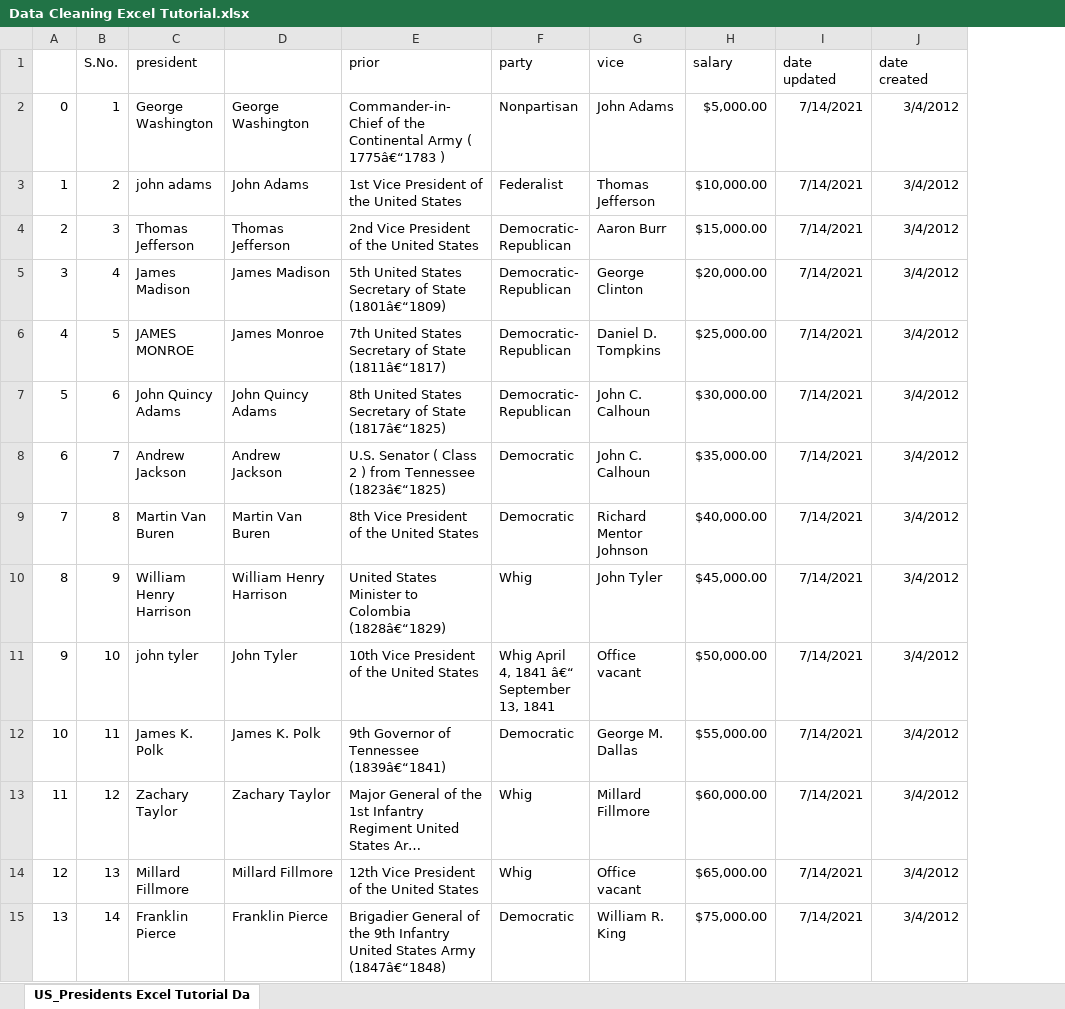
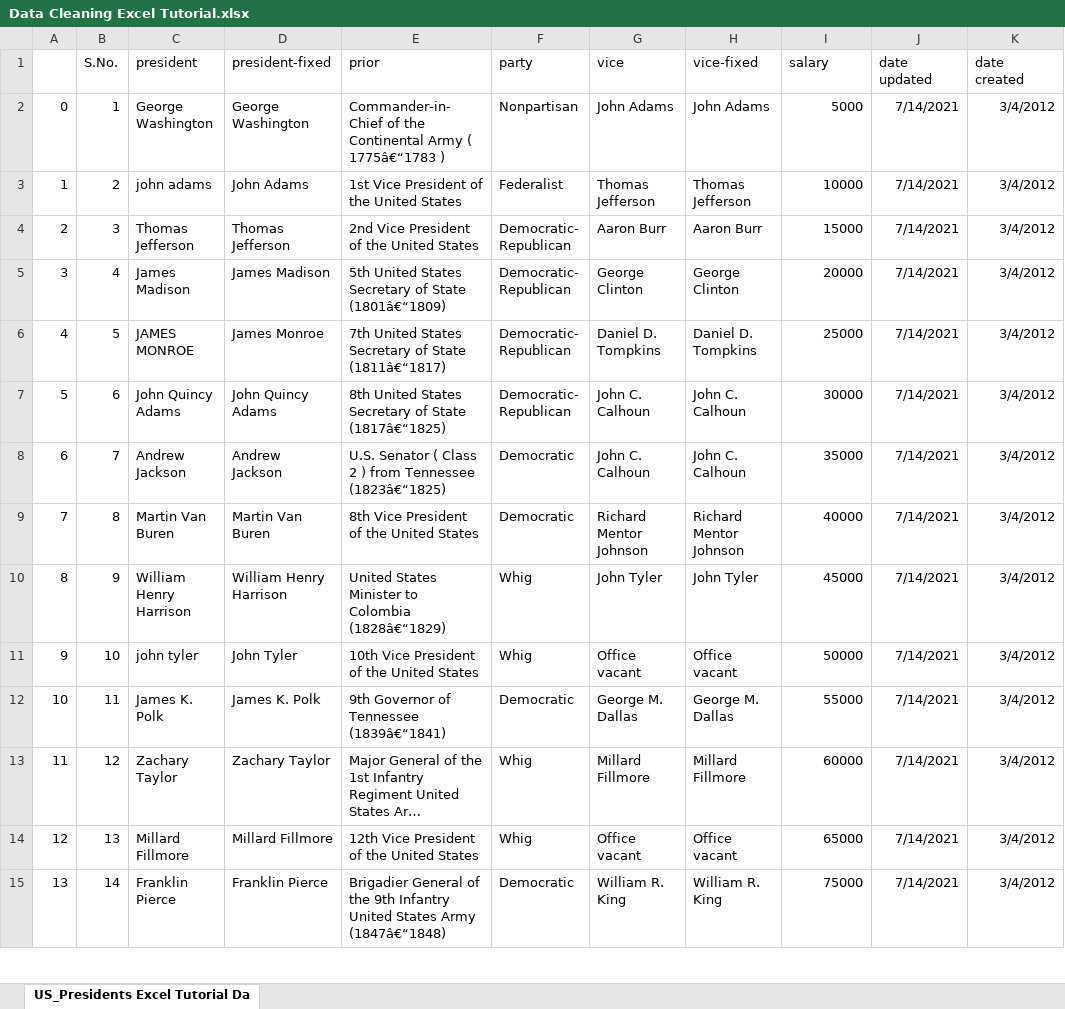
Before and after one commit to gloryodeyemi/Data_Analysis_Bootcamp, an Excel workbook: Excel/Data Cleaning Excel Tutorial.xlsx, sheet US_Presidents Excel Tutorial Da, drawn as a sheet; only a part is shown; long unchanged cells end in …; values as stored, in another font and other column widths than the file's, no borders; addresses are those after the commit; the diff covers the shown part only; the diff names each change by its address in the sheet, - before the commit and + after, or states it on an @@ line.

Commit message:
Data cleaning

```diff
--- a/Excel/Data Cleaning Excel Tutorial.xlsx (sheet US_Presidents Excel Tutorial Da)
+++ b/Excel/Data Cleaning Excel Tutorial.xlsx (sheet US_Presidents Excel Tutorial Da)
+column H (vice-fixed), rows 2-15: John Adams | Thomas Jefferson | Aaron Burr | George Clinton | Daniel D. Tompkins | John C. Calhoun | John C. Calhoun | Richard Mentor Johnson | John Tyler | Office vacant | George M. Dallas | Millard Fillmore | Office vacant | William R. King
-D1: (empty)
+D1: president-fixed
-I2 (salary): $5,000.00
+I2 (salary): 5000
-I3 (salary): $10,000.00
+I3 (salary): 10000
-I4 (salary): $15,000.00
+I4 (salary): 15000
-I5 (salary): $20,000.00
+I5 (salary): 20000
-I6 (salary): $25,000.00
+I6 (salary): 25000
-I7 (salary): $30,000.00
+I7 (salary): 30000
-I8 (salary): $35,000.00
+I8 (salary): 35000
-I9 (salary): $40,000.00
+I9 (salary): 40000
-I10 (salary): $45,000.00
+I10 (salary): 45000
-F11 (party): Whig April 4, 1841 â€“ September 13, 1841
+F11 (party): Whig
-I11 (salary): $50,000.00
+I11 (salary): 50000
-I12 (salary): $55,000.00
+I12 (salary): 55000
-I13 (salary): $60,000.00
+I13 (salary): 60000
-I14 (salary): $65,000.00
+I14 (salary): 65000
-I15 (salary): $75,000.00
+I15 (salary): 75000
```
Also changed, not shown: 34 edited cells elsewhere in this sheet.
